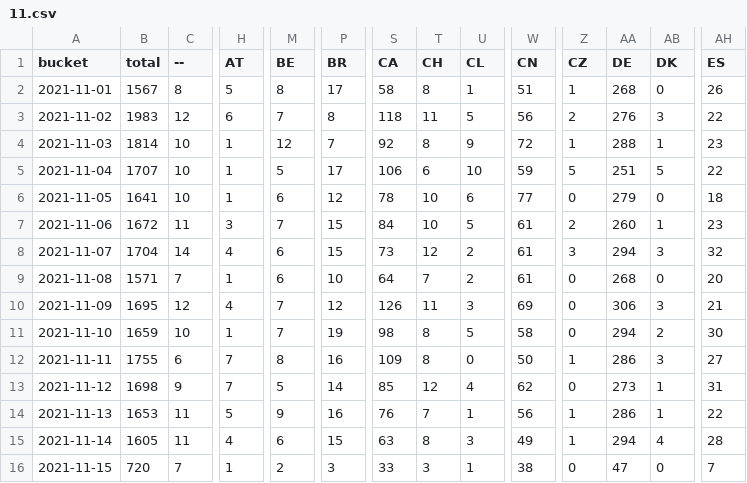
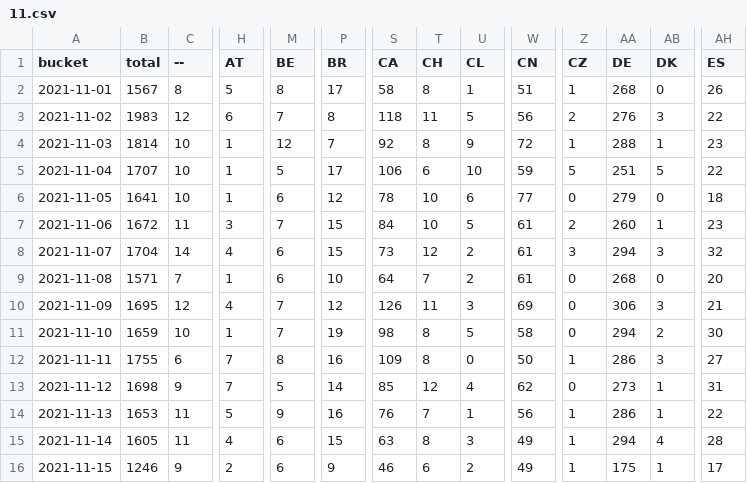
Before and after one commit to dtinth/jamulus-usage-stats, a CSV file: daily/2021/11.csv, drawn as a sheet; only a part is shown, gaps mark what is left out; the diff covers the shown part only; the diff names each change by its address in the sheet, - before the commit and + after, or states it on an @@ line.

```diff
--- a/daily/2021/11.csv
+++ b/daily/2021/11.csv
-B16 (total): 720
+B16 (total): 1246
-C16 (--): 7
+C16 (--): 9
-H16 (AT): 1
+H16 (AT): 2
-M16 (BE): 2
+M16 (BE): 6
-P16 (BR): 3
+P16 (BR): 9
-S16 (CA): 33
+S16 (CA): 46
-T16 (CH): 3
+T16 (CH): 6
-U16 (CL): 1
+U16 (CL): 2
-W16 (CN): 38
+W16 (CN): 49
-Z16 (CZ): 0
+Z16 (CZ): 1
-AA16 (DE): 47
+AA16 (DE): 175
-AB16 (DK): 0
+AB16 (DK): 1
-AH16 (ES): 7
+AH16 (ES): 17
```
Also changed, not shown: 26 edited cells elsewhere in this file, hourly/2021/11-14.csv.
